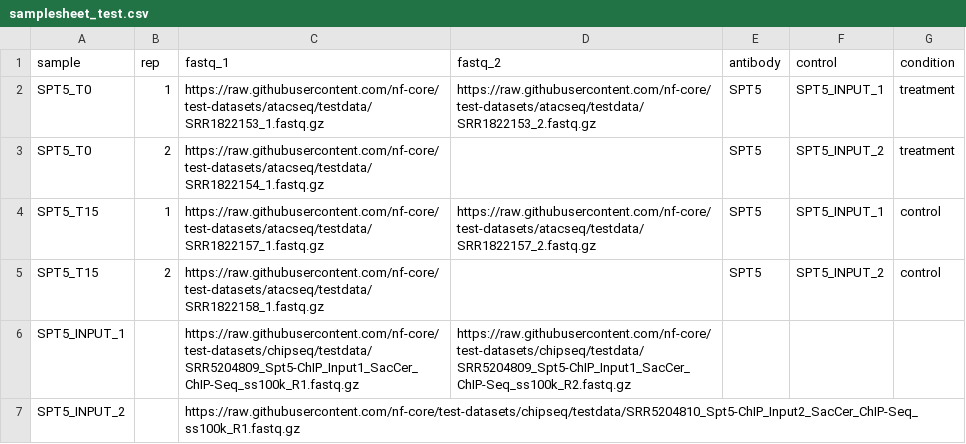
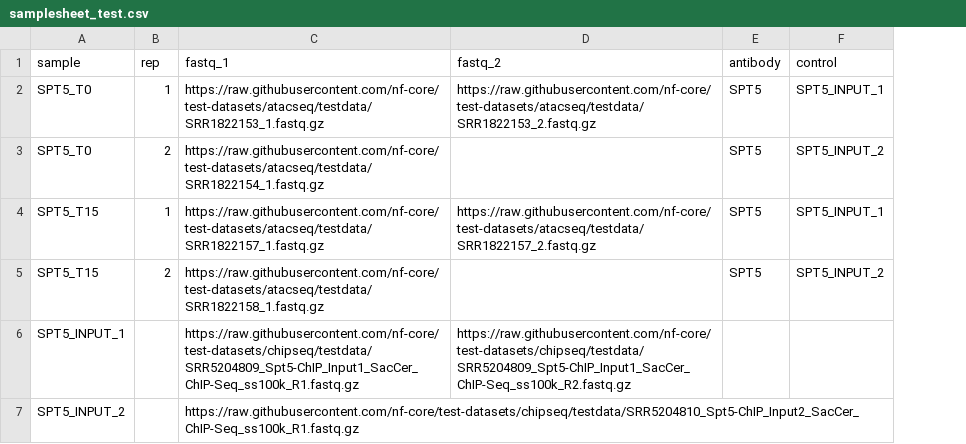
Before and after one commit to abcsFrederick/CHAMPAGNE, a CSV file: assets/samplesheet_test.csv, drawn as a sheet; the diff names each change by its address in the sheet, - before the commit and + after, or states it on an @@ line.

Commit message:
feat: create module to check contrasts & write modified samplesheet

```diff
--- a/assets/samplesheet_test.csv
+++ b/assets/samplesheet_test.csv
-column G (condition), rows 2-5: treatment | treatment | control | control
```
Also changed, not shown: assets/samplesheet_test_mm10.csv, 8 other files.
